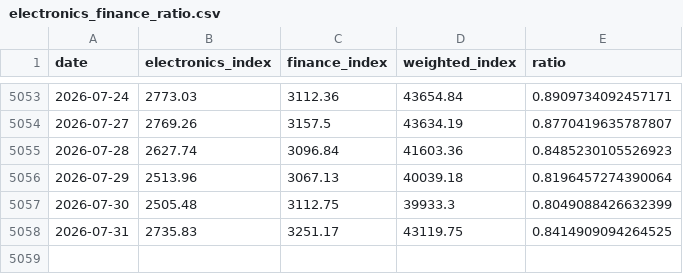
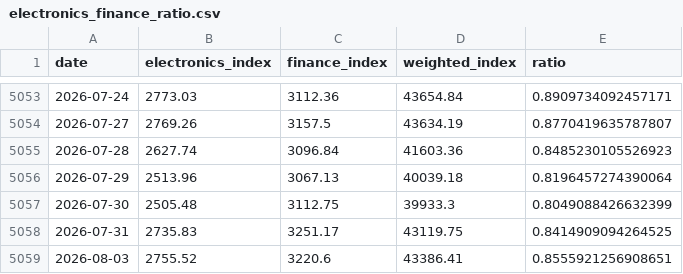
Before and after one commit to Jay999007/electric-finance-ratio, a CSV file: data/electronics_finance_ratio.csv, drawn as a sheet; only a part is shown, gaps mark what is left out; the diff names each change by its address in the sheet, - before the commit and + after, or states it on an @@ line.

```diff
--- a/data/electronics_finance_ratio.csv
+++ b/data/electronics_finance_ratio.csv
+row 5059: 2026-08-03 | 2755.52 | 3220.6 | 43386.41 | 0.8555921256908651
```
Also changed, not shown: docs/data.csv, docs/us_signals.csv, 4 other files.
